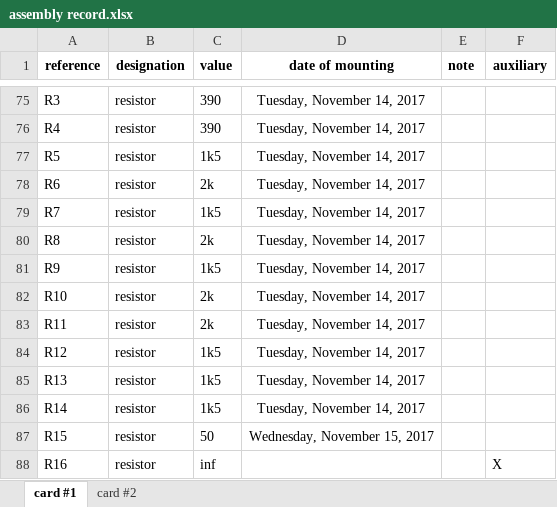
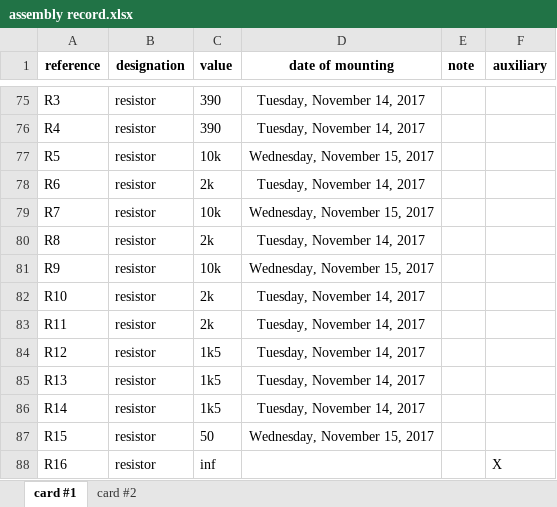
Before and after one commit to aderhol/Clock_Synchronization, an Excel workbook: Interface/Hardware/Assembly/assembly record.xlsx, sheet card #1, drawn as a sheet; only a part is shown, gaps mark what is left out; values as stored, in another font and other column widths than the file's, no borders; conditional formats not drawn; the diff names each change by its address in the sheet, - before the commit and + after, or states it on an @@ line.

Commit message:
resistor change for green LEDs

```diff
--- a/Interface/Hardware/Assembly/assembly record.xlsx (sheet card #1)
+++ b/Interface/Hardware/Assembly/assembly record.xlsx (sheet card #1)
-C77 (value): 1k5
+C77 (value): 10k
-D77 (date of mounting): Tuesday, November 14, 2017
+D77 (date of mounting): Wednesday, November 15, 2017
-C79 (value): 1k5
+C79 (value): 10k
-D79 (date of mounting): Tuesday, November 14, 2017
+D79 (date of mounting): Wednesday, November 15, 2017
-C81 (value): 1k5
+C81 (value): 10k
-D81 (date of mounting): Tuesday, November 14, 2017
+D81 (date of mounting): Wednesday, November 15, 2017
```
Also changed, not shown: sheet card #2.
